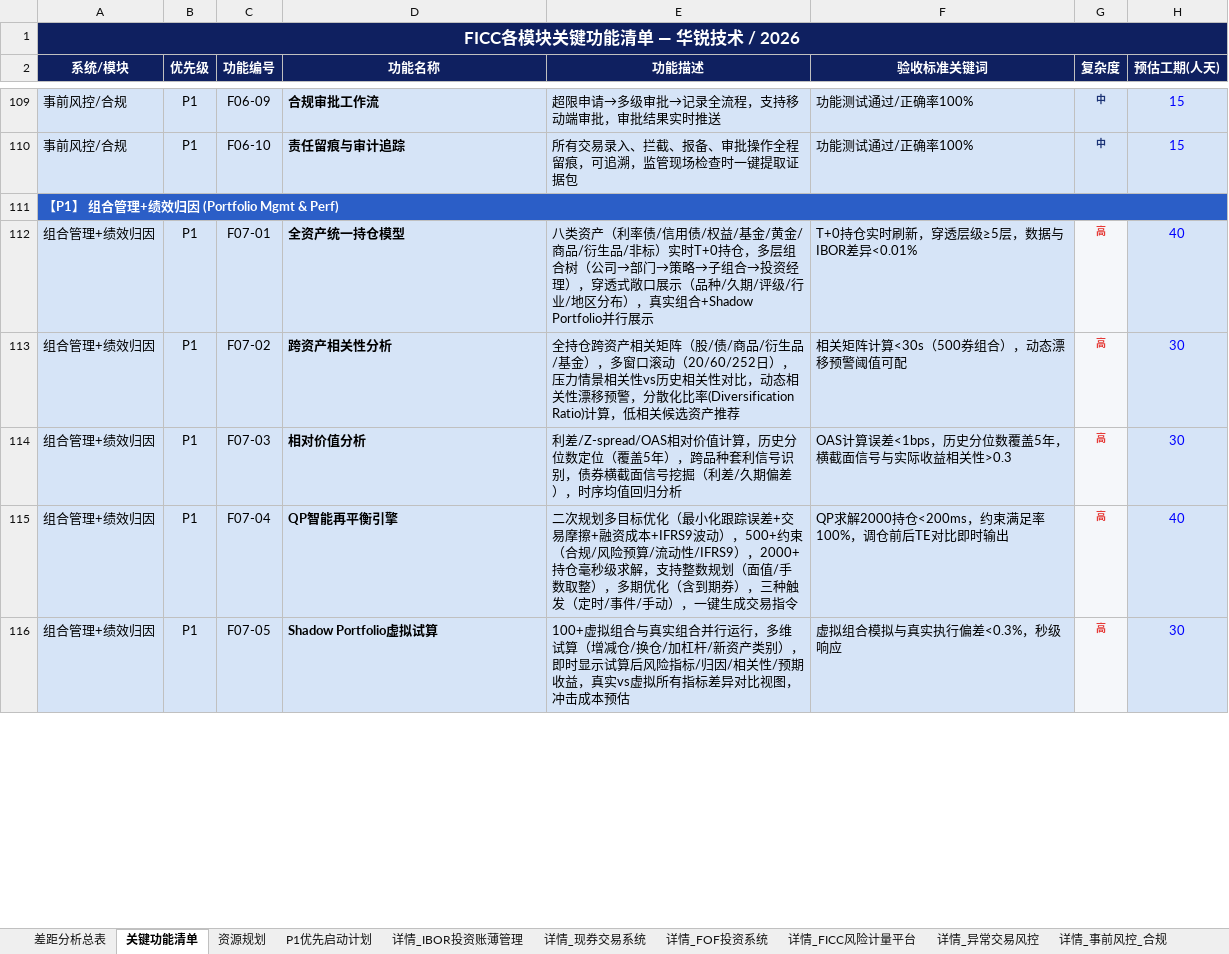
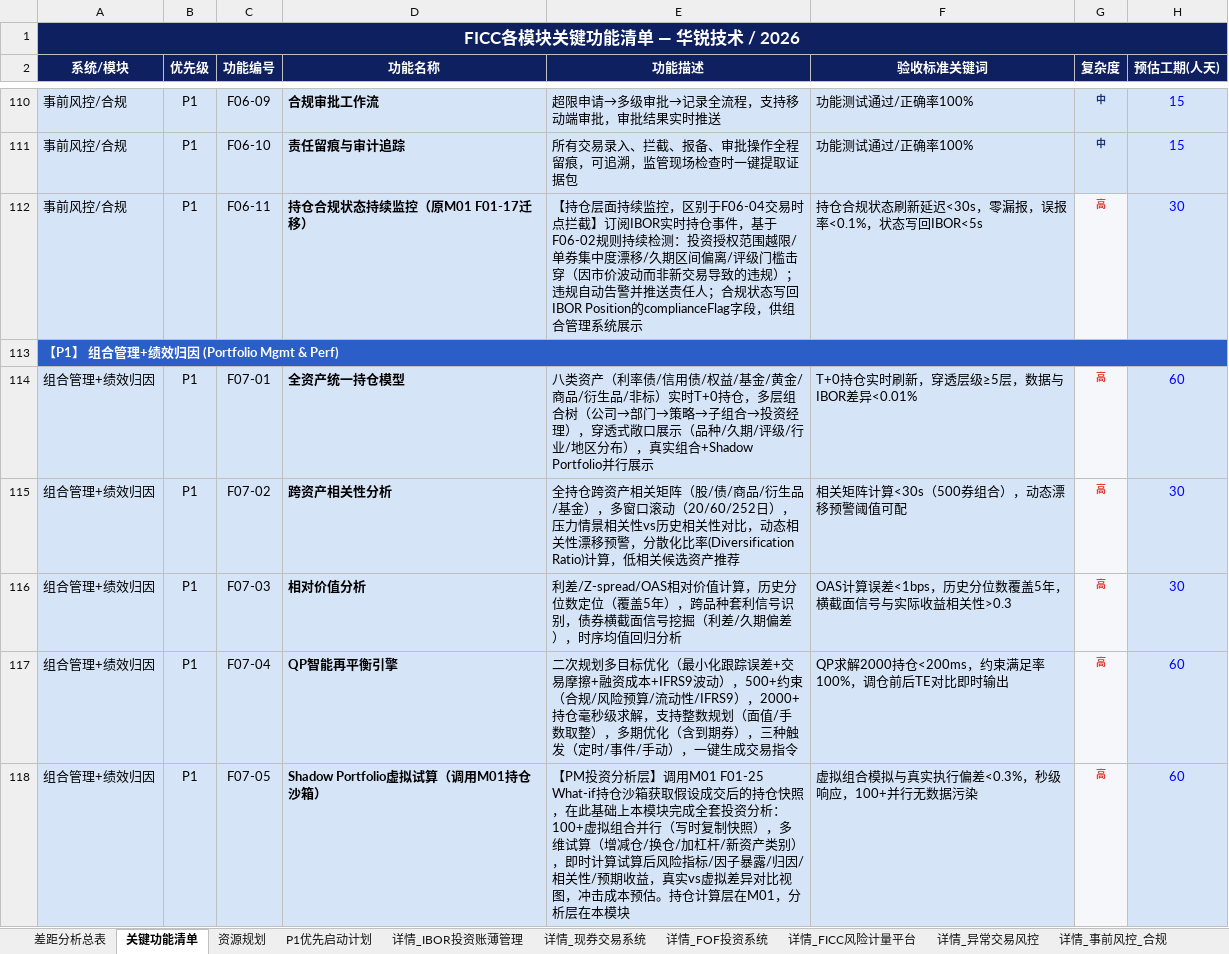
Before and after one commit to BellyFish99/ficc-projDocs, an Excel workbook: Feasibility_analysis/FICC_Gap_Analysis.xlsx, sheet 关键功能清单, drawn as a sheet; only a part is shown, gaps mark what is left out; values as stored, in another font and other column widths than the file's, no borders; addresses are those after the commit; the diff covers the shown part only; the diff names each change by its address in the sheet, - before the commit and + after, or states it on an @@ line.

```diff
--- a/Feasibility_analysis/FICC_Gap_Analysis.xlsx (sheet 关键功能清单)
+++ b/Feasibility_analysis/FICC_Gap_Analysis.xlsx (sheet 关键功能清单)
+row 112: 事前风控/合规 | P1 | F06-11 | 持仓合规状态持续监控（原M01 F01-17迁移） | 【持仓层面持续监控，区别于F06-04交易时点拦截】订阅IBOR实时持仓事件，基于F06-02规则持续检测：投资授权范围越限/单券集中度漂移/久期区间偏离/评级门槛击穿（因市价波动而非新交易导致的违规）；违规自动告警并推送责任人；合规状态写回IBOR Position的complianceFlag字段，供组合管理系统展示 | 持仓合规状态刷新延迟<30s，零漏报，误报率<0.1%，状态写回IBOR<5s | 高 | 30
-H114 (预估工期(人天)): 40
+H114 (预估工期(人天)): 60
-H117 (预估工期(人天)): 40
+H117 (预估工期(人天)): 60
-D118 (功能名称): Shadow Portfolio虚拟试算
+D118 (功能名称): Shadow Portfolio虚拟试算（调用M01持仓沙箱）
-E118 (功能描述): 100+虚拟组合与真实组合并行运行，多维试算（增减仓/换仓/加杠杆/新资产类别），即时显示试算后风险指标/归因/相关性/预期收益，真实vs虚拟所有指标差异对比视图，冲击成本预估
+E118 (功能描述): 【PM投资分析层】调用M01 F01-25 What-if持仓沙箱获取假设成交后的持仓快照，在此基础上本模块完成全套投资分析：100+虚拟组合并行（写时复制快照），多维试算（增减仓/换仓/加杠杆/新资产类别），即时计算试算后风险指标/因子暴露/归因/相关性/预期收益，真实vs虚拟差异对比视图，冲击成本预估。持仓计算层在M01，分析层在本模块
-F118 (验收标准关键词): 虚拟组合模拟与真实执行偏差<0.3%，秒级响应
+F118 (验收标准关键词): 虚拟组合模拟与真实执行偏差<0.3%，秒级响应，100+并行无数据污染
-H118 (预估工期(人天)): 30
+H118 (预估工期(人天)): 60
```
Also changed, not shown: 8 added rows, 2 removed rows, 62 edited cells and cell formats elsewhere in this sheet, sheet 详情_IBOR投资账薄管理, sheet 详情_组合管理+绩效归因, sheet 详情_定价平台, sheet 详情_FICC风险计量平台, sheet 详情_事前风控_合规, sheet 差距分析总表, 2 more sheets, 10 other files.
